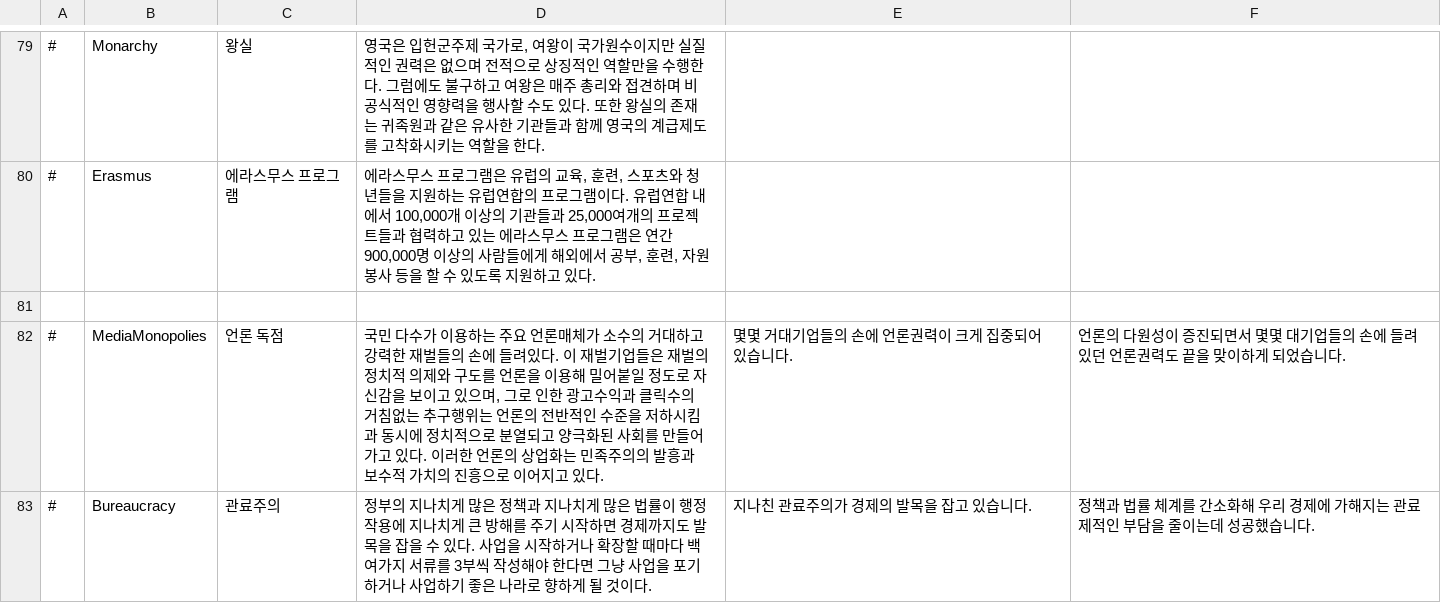
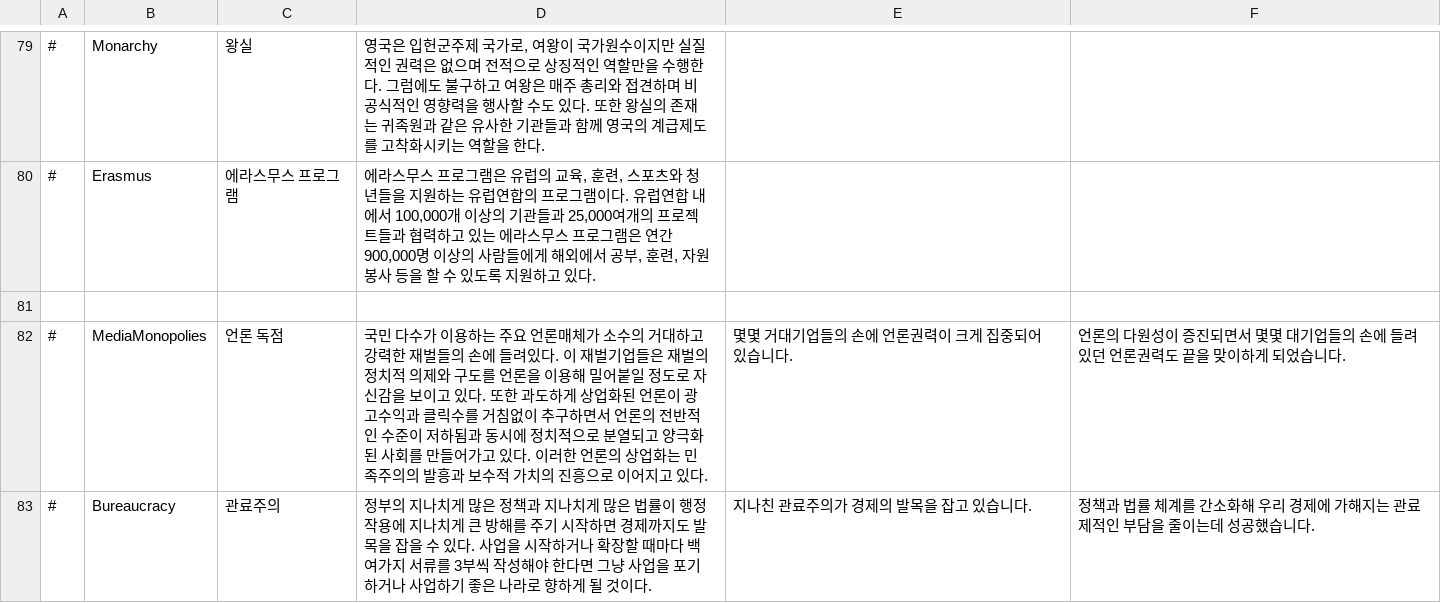
Before and after one commit to whiteforce4/Democracy4KoreanTranslation, a CSV file: Korean/situations.csv, drawn as a sheet; only a part is shown, gaps mark what is left out.

Commit message:
Update situations.csv

```diff
--- a/Korean/situations.csv
+++ b/Korean/situations.csv
@@ -81,3 +81,3 @@
 ,,,,,
-#,MediaMonopolies,언론 독점,"국민 다수가 이용하는 주요 언론매체가 소수의 거대하고 강력한 재벌들의 손에 들려있다. 이 재벌기업들은 재벌의 정치적 의제와 구도를 언론을 이용해 밀어붙일 정도로 자신감을 보이고 있으며, 그로 인한 광고수익과 클릭수의 거침없는 추구행위는 언론의 전반적인 수준을 저하시킴과 동시에 정치적으로 분열되고 양극화된 사회를 만들어가고 있다. 이러한 언론의 상업화는 민족주의의 발흥과 보수적 가치의 진흥으로 이어지고 있다.",몇몇 거대기업들의 손에 언론권력이 크게 집중되어 있습니다.,언론의 다원성이 증진되면서 몇몇 대기업들의 손에 들려있던 언론권력도 끝을 맞이하게 되었습니다.
+#,MediaMonopolies,언론 독점,"국민 다수가 이용하는 주요 언론매체가 소수의 거대하고 강력한 재벌들의 손에 들려있다. 이 재벌기업들은 재벌의 정치적 의제와 구도를 언론을 이용해 밀어붙일 정도로 자신감을 보이고 있다. 또한 과도하게 상업화된 언론이 광고수익과 클릭수를 거침없이 추구하면서 언론의 전반적인 수준이 저하됨과 동시에 정치적으로 분열되고 양극화된 사회를 만들어가고 있다. 이러한 언론의 상업화는 민족주의의 발흥과 보수적 가치의 진흥으로 이어지고 있다.",몇몇 거대기업들의 손에 언론권력이 크게 집중되어 있습니다.,언론의 다원성이 증진되면서 몇몇 대기업들의 손에 들려있던 언론권력도 끝을 맞이하게 되었습니다.
 #,Bureaucracy,관료주의,정부의 지나치게 많은 정책과 지나치게 많은 법률이 행정작용에 지나치게 큰 방해를 주기 시작하면 경제까지도 발목을 잡을 수 있다. 사업을 시작하거나 확장할 때마다 백여가지 서류를 3부씩 작성해야 한다면 그냥 사업을 포기하거나 사업하기 좋은 나라로 향하게 될 것이다.,지나친 관료주의가 경제의 발목을 잡고 있습니다.,정책과 법률 체계를 간소화해 우리 경제에 가해지는 관료제적인 부담을 줄이는데 성공했습니다.
```
